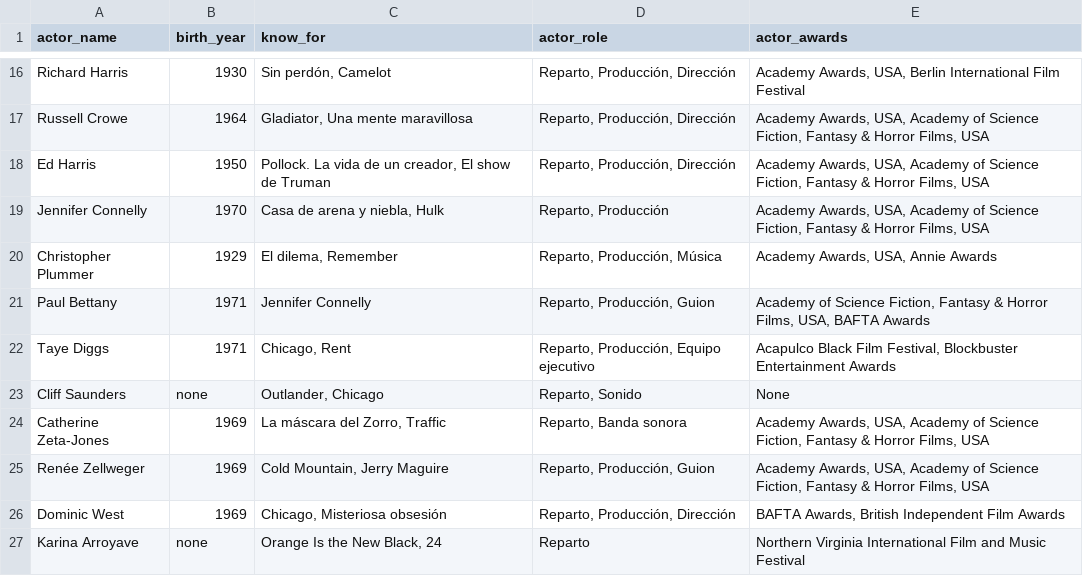
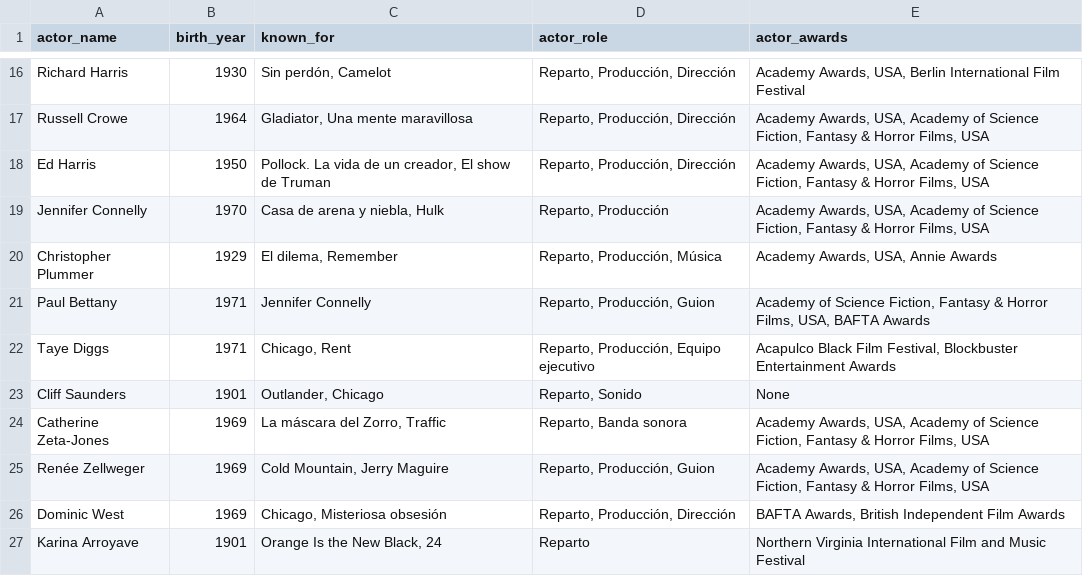
Before and after one commit to carla-caracola/cinema_extract_project, a CSV file: data/selenium_actors/list_oscars_range_1_2_sel_actor.csv, drawn as a sheet; only a part is shown, gaps mark what is left out; the diff covers the shown part only.

```diff
--- a/data/selenium_actors/list_oscars_range_1_2_sel_actor.csv
+++ b/data/selenium_actors/list_oscars_range_1_2_sel_actor.csv
@@ -1 +1 @@
-actor_name,birth_year,know_for,actor_role,actor_awards
+actor_name,birth_year,known_for,actor_role,actor_awards
@@ -22,3 +22,3 @@ Paul Bettany,1971,Jennifer Connelly,"Reparto,  Producción,  Guion","Academy of
 Taye Diggs,1971,"Chicago, Rent","Reparto,  Producción,  Equipo ejecutivo","Acapulco Black Film Festival, Blockbuster Entertainment Awards"
-Cliff Saunders,none,"Outlander, Chicago","Reparto,  Sonido",None
+Cliff Saunders,1901,"Outlander, Chicago","Reparto,  Sonido",None
 Catherine Zeta-Jones,1969,"La máscara del Zorro, Traffic","Reparto,  Banda sonora","Academy Awards, USA, Academy of Science Fiction, Fantasy & Horror Films, USA"
@@ -26,2 +26,2 @@ Renée Zellweger,1969,"Cold Mountain, Jerry Maguire","Reparto,  Producción,  Gu
 Dominic West,1969,"Chicago, Misteriosa obsesión","Reparto,  Producción,  Dirección","BAFTA Awards, British Independent Film Awards"
-Karina Arroyave,none,"Orange Is the New Black, 24",Reparto,Northern Virginia International Film and Music Festival
+Karina Arroyave,1901,"Orange Is the New Black, 24",Reparto,Northern Virginia International Film and Music Festival
```
Also changed, not shown: 20 edited cells elsewhere in this file, 2 other files.
